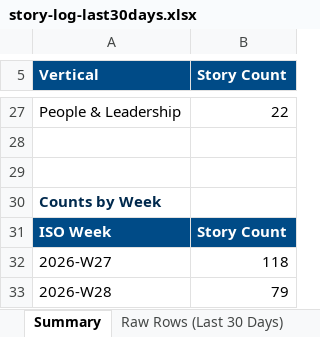
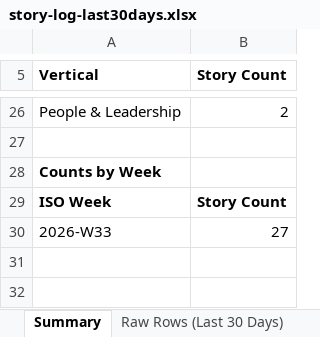
Before and after one commit to dsivakumar81/DailyIndustryBrief, an Excel workbook: cockpit-data/story-log-last30days.xlsx, sheet Summary, drawn as a sheet; only a part is shown, gaps mark what is left out; values as stored, in another font and other column widths than the file's, no borders; removed rows and columns are numbered as before the commit, all else as after; the diff covers the shown part only; the diff names each change by its address in the sheet, - before the commit and + after, or states it on an @@ line.

```diff
--- a/cockpit-data/story-log-last30days.xlsx (sheet Summary)
+++ b/cockpit-data/story-log-last30days.xlsx (sheet Summary)
@@ A5:B5 fill: #004B87 → none, text colour: #FFFFFF → black @@
-B26 (Story Count): 22
+B26 (Story Count): 2
-row 28: (empty)
-A28 text colour: #00294D
+A28 text colour: black
@@ A29:B29 fill: #004B87 → none, text colour: #FFFFFF → black @@
-row 32: 2026-W27 | 118
-row 33: 2026-W28 | 79
+row 30: 2026-W33 | 27
```
Also changed, not shown: 8 added rows, 9 removed rows, 11 edited cells and cell formats elsewhere in this sheet, sheet Raw Rows (Last 30 Days), 3 other files.
